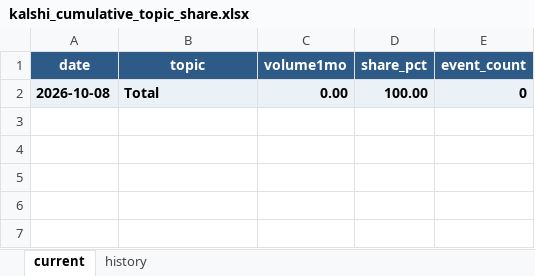
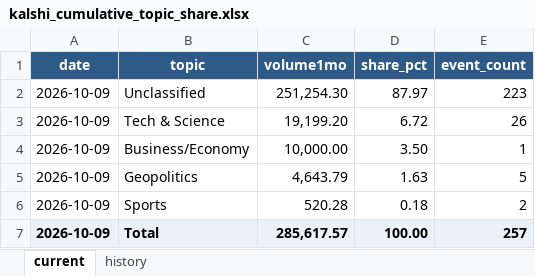
Before and after one commit to meiyaobuyao123-hash/testchatgpthybrid, an Excel workbook: docs/data/kalshi_cumulative_topic_share.xlsx, sheet current, drawn as a sheet; values as stored, in another font and other column widths than the file's, no borders; addresses are those after the commit; the diff names each change by its address in the sheet, - before the commit and + after, or states it on an @@ line.

```diff
--- a/docs/data/kalshi_cumulative_topic_share.xlsx (sheet current)
+++ b/docs/data/kalshi_cumulative_topic_share.xlsx (sheet current)
+row 2: 2026-10-09 | Unclassified | 251,254.30 | 87.97 | 223
+row 3: 2026-10-09 | Tech & Science | 19,199.20 | 6.72 | 26
+row 4: 2026-10-09 | Business/Economy | 10,000.00 | 3.50 | 1
+row 5: 2026-10-09 | Geopolitics | 4,643.79 | 1.63 | 5
+row 6: 2026-10-09 | Sports | 520.28 | 0.18 | 2
-A7 (date): 2026-10-08
+A7 (date): 2026-10-09
-C7 (volume1mo): 0.00
+C7 (volume1mo): 285,617.57
-E7 (event_count): 0
+E7 (event_count): 257
```
Also changed, not shown: sheet history, docs/data/polymarket_30d_topic_share.xlsx, 8 other files.
